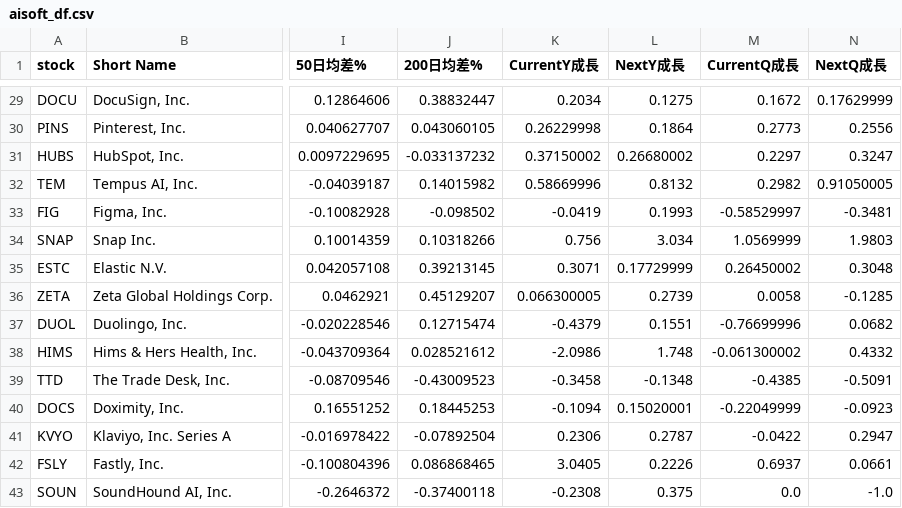
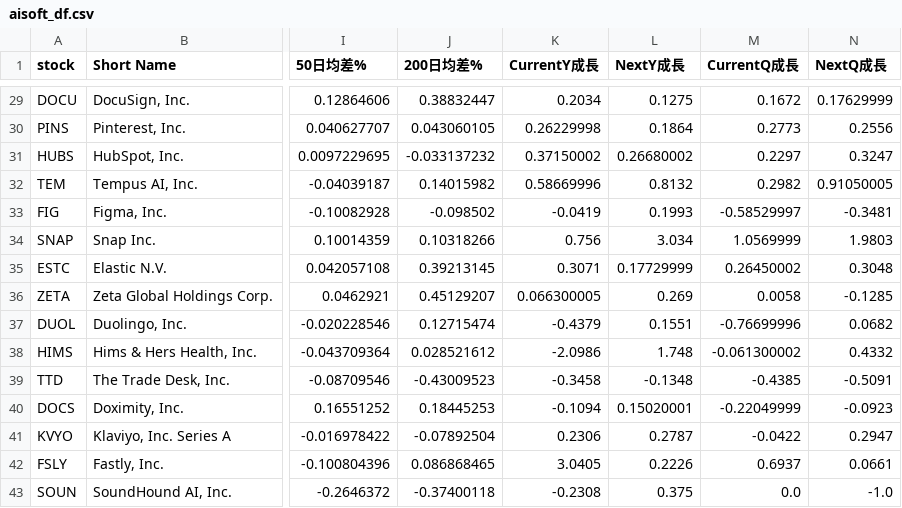
Before and after one commit to chenyicheng2008/sp500-OHLC, a CSV file: data/weekly_reutin/aisoft_df.csv, drawn as a sheet; only a part is shown, gaps mark what is left out; the diff names each change by its address in the sheet, - before the commit and + after, or states it on an @@ line.

```diff
--- a/data/weekly_reutin/aisoft_df.csv
+++ b/data/weekly_reutin/aisoft_df.csv
-L36 (NextY成長): 0.2739
+L36 (NextY成長): 0.269
```
Also changed, not shown: data/weekly_reutin/Memory_ohlc.csv, data/weekly_reutin/SP550_memory_combined.csv, 2 other files.
